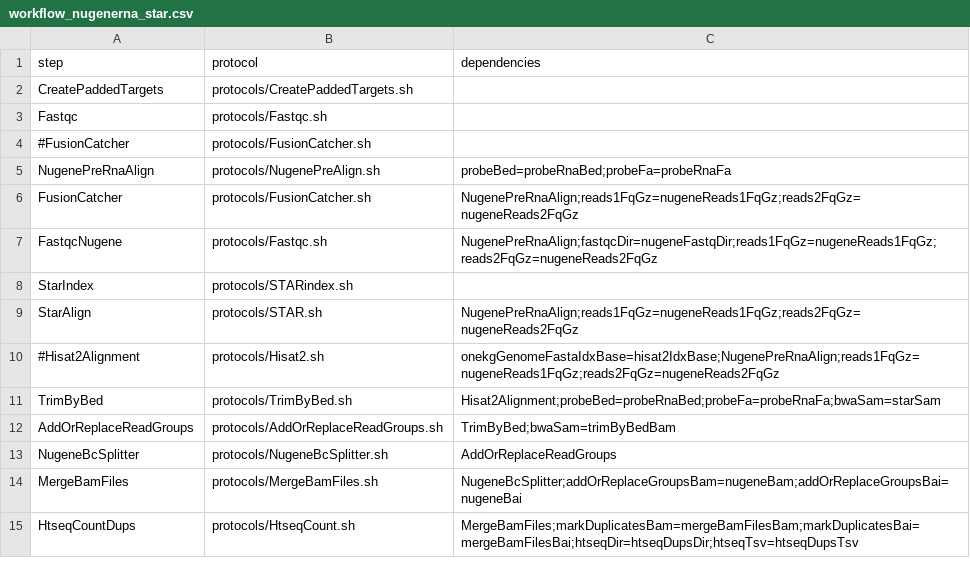
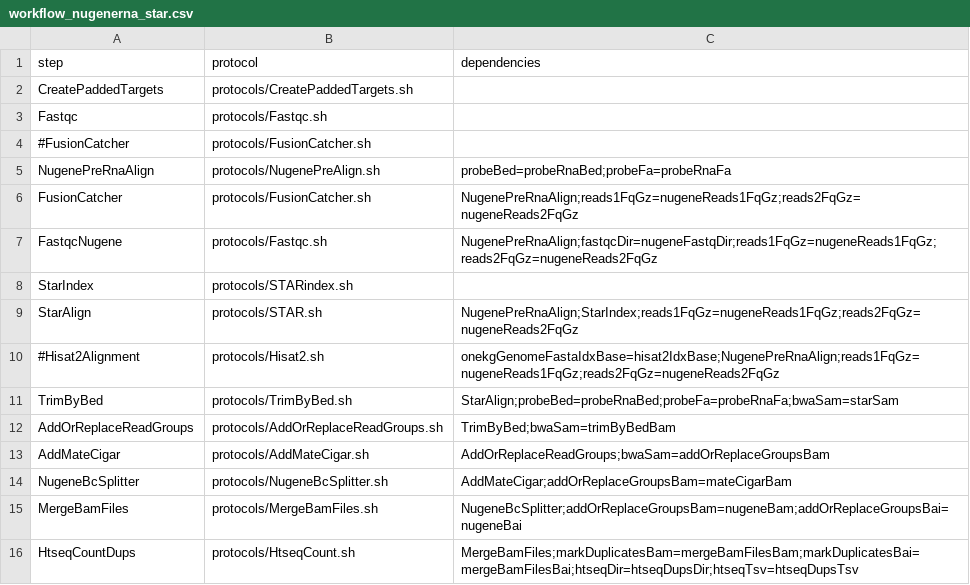
Before and after one commit to mmterpstra/molgenis-c5-TumorNormal, a CSV file: workflow_nugenerna_star.csv, drawn as a sheet; only a part is shown.

Commit message:
Wip workflow with nugene rna seq using star (breaks on missing MC tags)

```diff
--- a/workflow_nugenerna_star.csv
+++ b/workflow_nugenerna_star.csv
@@ -8,7 +8,8 @@ FastqcNugene,protocols/Fastqc.sh,NugenePreRnaAlign;fastqcDir=nugeneFastqDir;read
 StarIndex,protocols/STARindex.sh,
-StarAlign,protocols/STAR.sh,NugenePreRnaAlign;reads1FqGz=nugeneReads1FqGz;reads2FqGz=nugeneReads2FqGz
+StarAlign,protocols/STAR.sh,NugenePreRnaAlign;StarIndex;reads1FqGz=nugeneReads1FqGz;reads2FqGz=nugeneReads2FqGz
 #Hisat2Alignment,protocols/Hisat2.sh,onekgGenomeFastaIdxBase=hisat2IdxBase;NugenePreRnaAlign;reads1FqGz=nugeneReads1FqGz;reads2FqGz=nugeneReads2FqGz
-TrimByBed,protocols/TrimByBed.sh,Hisat2Alignment;probeBed=probeRnaBed;probeFa=probeRnaFa;bwaSam=starSam
+TrimByBed,protocols/TrimByBed.sh,StarAlign;probeBed=probeRnaBed;probeFa=probeRnaFa;bwaSam=starSam
 AddOrReplaceReadGroups,protocols/AddOrReplaceReadGroups.sh,TrimByBed;bwaSam=trimByBedBam
-NugeneBcSplitter,protocols/NugeneBcSplitter.sh,AddOrReplaceReadGroups
+AddMateCigar,protocols/AddMateCigar.sh,AddOrReplaceReadGroups;bwaSam=addOrReplaceGroupsBam
+NugeneBcSplitter,protocols/NugeneBcSplitter.sh,AddMateCigar;addOrReplaceGroupsBam=mateCigarBam
 MergeBamFiles,protocols/MergeBamFiles.sh,NugeneBcSplitter;addOrReplaceGroupsBam=nugeneBam;addOrReplaceGroupsBai=nugeneBai
```
Also changed, not shown: 4 other files.
